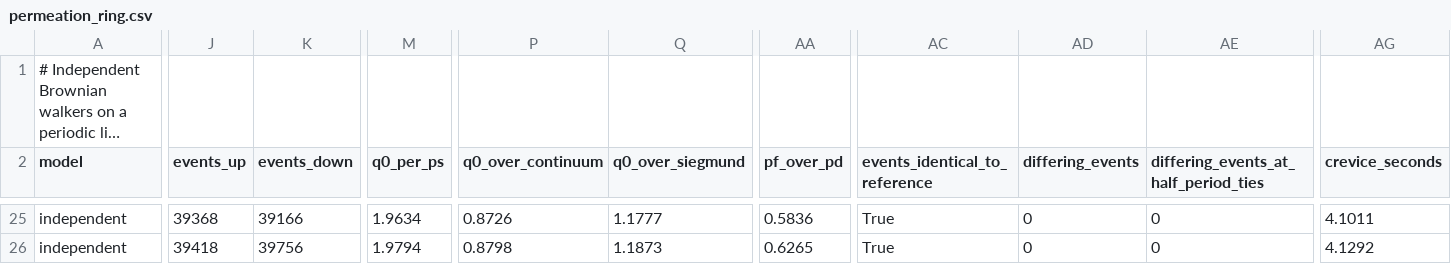
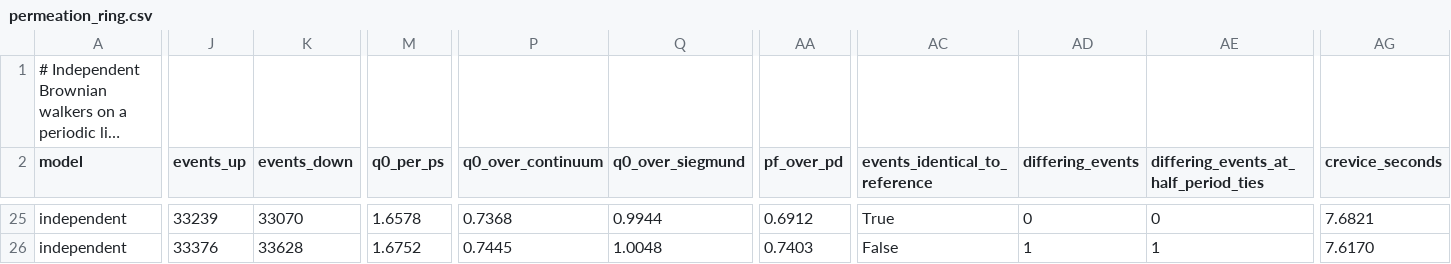
Before and after one commit to ELambden/crevice, a CSV file: benchmarks/results/nongeom/permeation_ring.csv, drawn as a sheet; only a part is shown, gaps mark what is left out; long unchanged cells end in …; the diff covers the shown part only; the diff names each change by its address in the sheet, - before the commit and + after, or states it on an @@ line.

```diff
--- a/benchmarks/results/nongeom/permeation_ring.csv
+++ b/benchmarks/results/nongeom/permeation_ring.csv
-J25 (events_up): 39368
+J25 (events_up): 33239
-K25 (events_down): 39166
+K25 (events_down): 33070
-M25 (q0_per_ps): 1.9634
+M25 (q0_per_ps): 1.6578
-P25 (q0_over_continuum): 0.8726
+P25 (q0_over_continuum): 0.7368
-Q25 (q0_over_siegmund): 1.1777
+Q25 (q0_over_siegmund): 0.9944
-AA25 (pf_over_pd): 0.5836
+AA25 (pf_over_pd): 0.6912
-AG25 (crevice_seconds): 4.1011
+AG25 (crevice_seconds): 7.6821
-J26 (events_up): 39418
+J26 (events_up): 33376
-K26 (events_down): 39756
+K26 (events_down): 33628
-M26 (q0_per_ps): 1.9794
+M26 (q0_per_ps): 1.6752
-P26 (q0_over_continuum): 0.8798
+P26 (q0_over_continuum): 0.7445
-Q26 (q0_over_siegmund): 1.1873
+Q26 (q0_over_siegmund): 1.0048
-AA26 (pf_over_pd): 0.6265
+AA26 (pf_over_pd): 0.7403
-AC26 (events_identical_to_reference): True
+AC26 (events_identical_to_reference): False
-AD26 (differing_events): 0
+AD26 (differing_events): 1
-AE26: 0
+AE26: 1
-AG26 (crevice_seconds): 4.1292
+AG26 (crevice_seconds): 7.6170
```
Also changed, not shown: 64 edited cells elsewhere in this file, benchmarks/results/nongeom/permeation_cases.csv, benchmarks/results/nongeom/permeation_lumen_sensitivity.csv, 23 other files.
